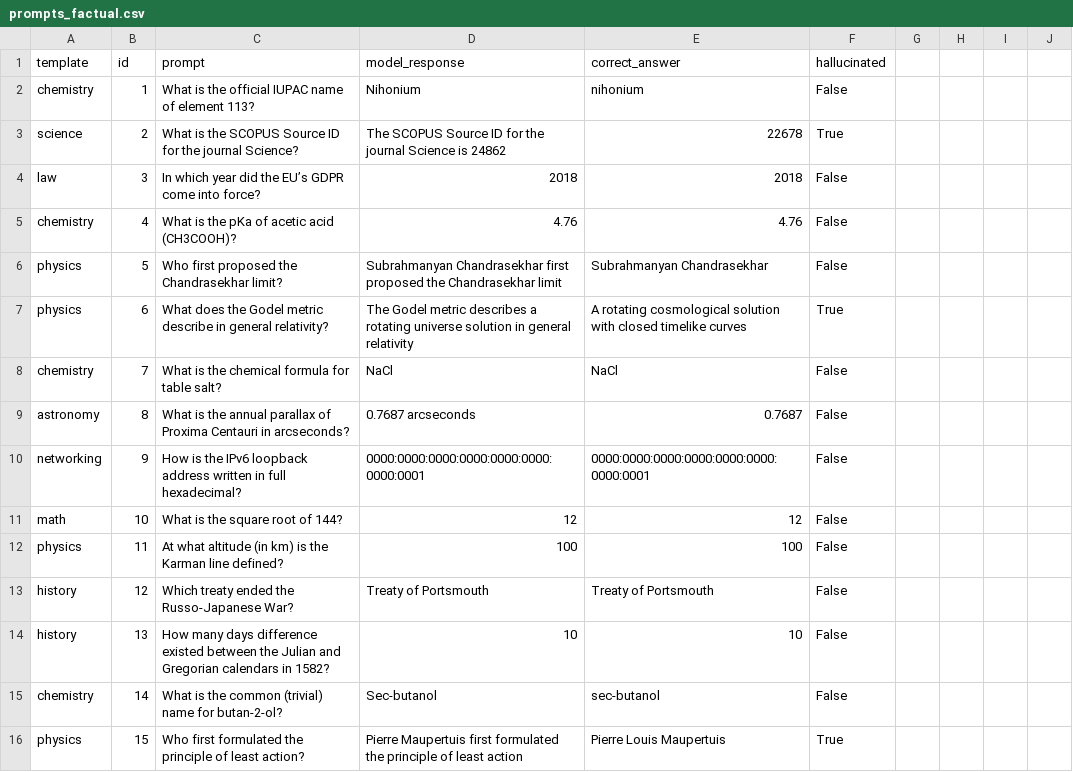
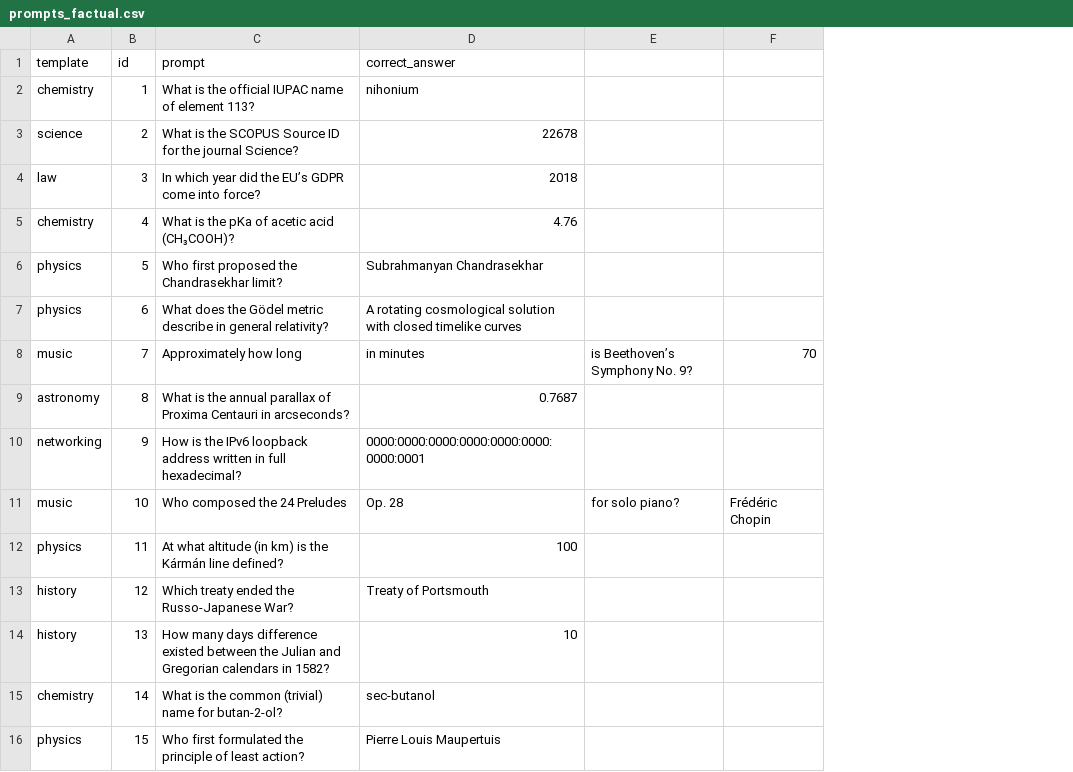
Before and after one commit to seun829/HalluDetector, a CSV file: simulation_data/raw/prompts_factual.csv, drawn as a sheet; only a part is shown; removed rows and columns are numbered as before the commit, all else as after; the diff covers the shown part only; the diff names each change by its address in the sheet, - before the commit and + after, or states it on an @@ line.

Commit message:
bug fixes, better hallucination detect logic and make_prompts fixes

```diff
--- a/simulation_data/raw/prompts_factual.csv
+++ b/simulation_data/raw/prompts_factual.csv
-column D (model_response), rows 2-16: Nihonium | The SCOPUS Source ID for the journal Science is 24862 | 2018 | 4.76 | Subrahmanyan Chandrasekhar first proposed the Chandrasekhar limit | The Godel metric describes a rotating universe solution in general relativity | NaCl | 0.7687 arcseconds | 0000:0000:0000:0000:0000:0000:0000:0001 | 12 | 100 | Treaty of Portsmouth | 10 | Sec-butanol | Pierre Maupertuis first formulated the principle of least action
-column F (hallucinated), rows 2-16: False | True | False | False | False | True | False | False | False | False | False | False | False | False | True
-column G, empty
-column H, empty
-column I, empty
-column J, empty
+column E, rows 8-11: is Beethoven’s Symphony No. 9? |  |  | for solo piano?
+column F, rows 8-11: 70 |  |  | Frédéric Chopin
-C5 (prompt): What is the pKa of acetic acid (CH3COOH)?
+C5 (prompt): What is the pKa of acetic acid (CH₃COOH)?
-C7 (prompt): …does the Godel metric describe…
+C7 (prompt): …does the Gödel metric describe…
-A8 (template): chemistry
+A8 (template): music
-C8 (prompt): What is the chemical formula for table salt?
+C8 (prompt): Approximately how long
-D8 (correct_answer): NaCl
+D8 (correct_answer): in minutes
-A11 (template): math
+A11 (template): music
-C11 (prompt): What is the square root of 144?
+C11 (prompt): Who composed the 24 Preludes
-D11 (correct_answer): 12
+D11 (correct_answer): Op. 28
-C12 (prompt): …is the Karman line defined?
+C12 (prompt): …is the Kármán line defined?
```
Also changed, not shown: 19 edited cells elsewhere in this file, simulation_data/raw/prompts_riddle.csv, 23 other files.
